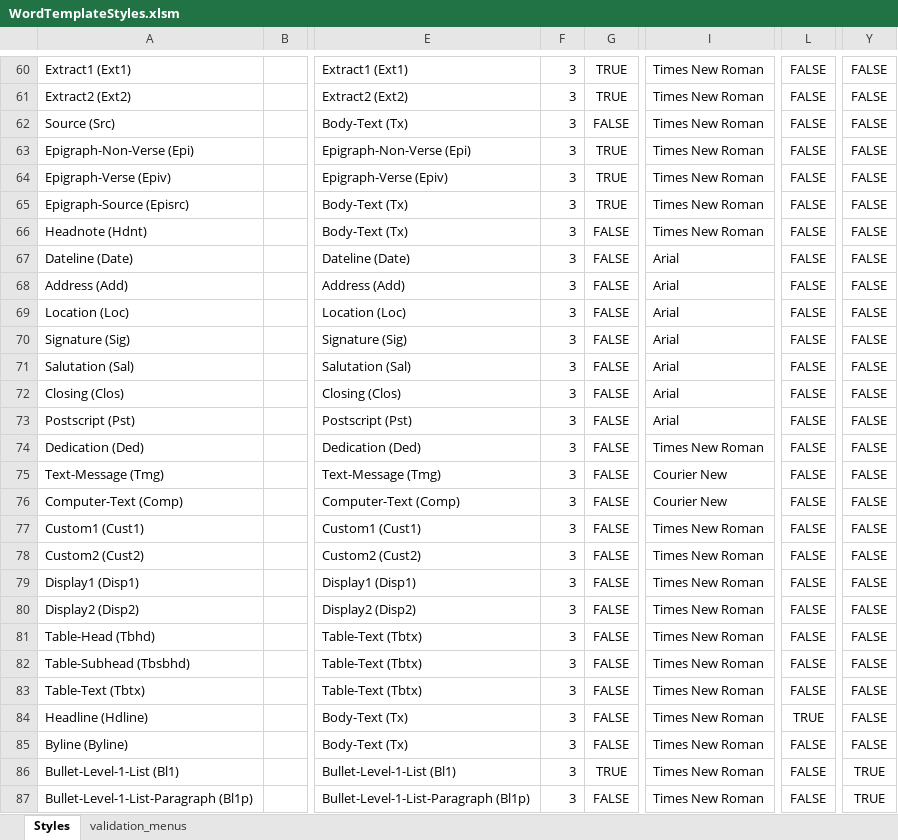
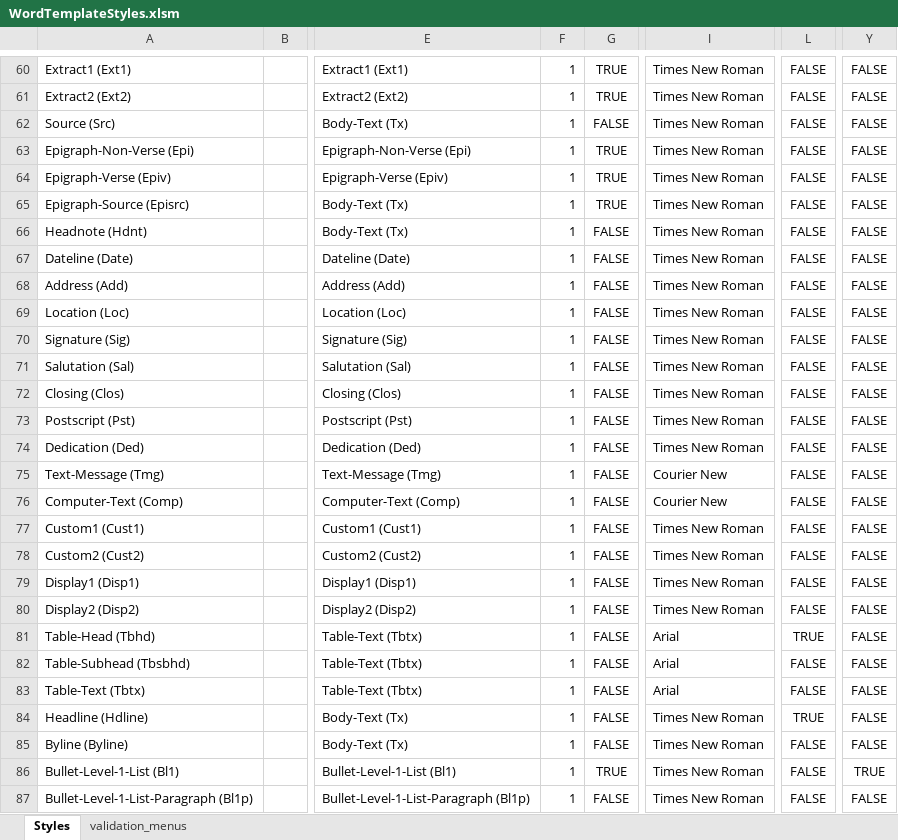
Before and after one commit to macmillanpublishers/RSuite_Word-template, an Excel workbook: StyleTemplate_auto-generate/WordTemplateStyles.xlsm, sheet Styles, drawn as a sheet; only a part is shown, gaps mark what is left out; values as stored, in another font and other column widths than the file's, no borders; conditional formats and table styles not drawn; the diff covers the shown part only; the diff names each change by its address in the sheet, - before the commit and + after, or states it on an @@ line.

```diff
--- a/StyleTemplate_auto-generate/WordTemplateStyles.xlsm (sheet Styles)
+++ b/StyleTemplate_auto-generate/WordTemplateStyles.xlsm (sheet Styles)
-F60:F87: 3
+F60:F87: 1
-I67:I73: Arial
+I67:I73: Times New Roman
-I81:I83: Times New Roman
+I81:I83: Arial
-L81: FALSE
+L81: TRUE
-Y87: TRUE
+Y87: FALSE
```
Also changed, not shown: 175 edited cells and cell formats elsewhere in this sheet, 4 other files.
